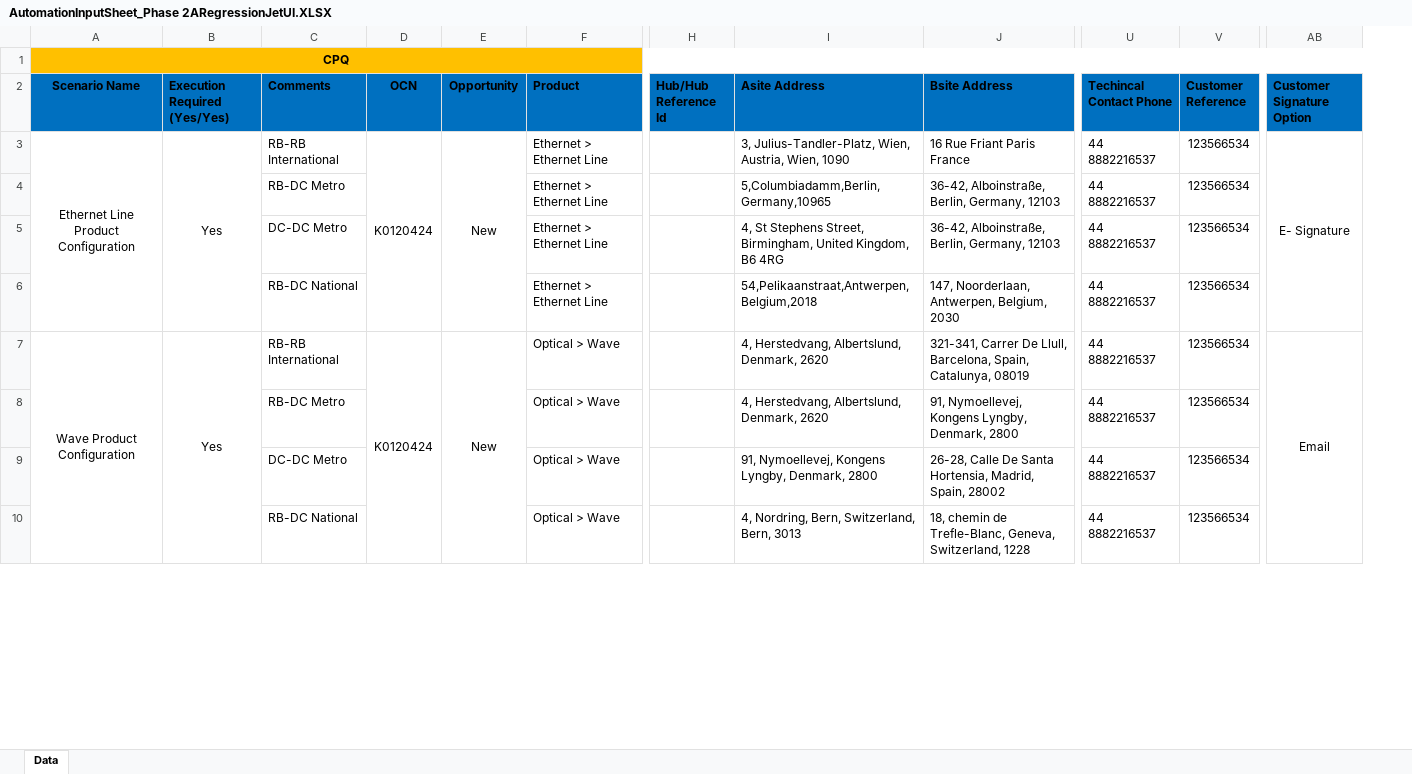
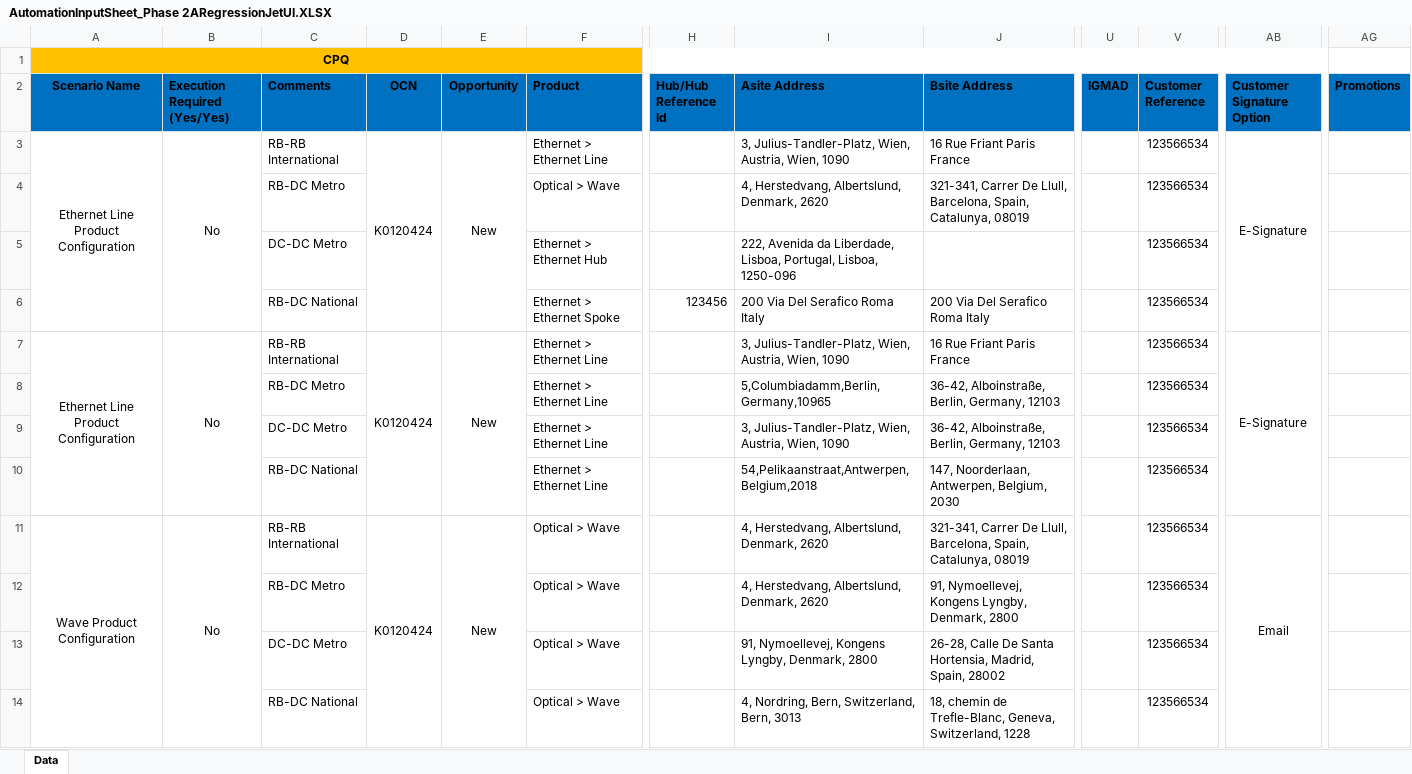
Before and after one commit to ashwani360/CPQ, an Excel workbook: src/Data/AutomationInputSheet_Phase 2ARegressionJetUI.XLSX, sheet Data, drawn as a sheet; only a part is shown, gaps mark what is left out; values as stored, in another font and other column widths than the file's, no borders; removed rows and columns are numbered as before the commit, all else as after; rows hold the shown columns only; the diff covers the shown part only; the diff names each change by its address in the sheet, - before the commit and + after, or states it on an @@ line.

```diff
--- a/src/Data/AutomationInputSheet_Phase 2ARegressionJetUI.XLSX (sheet Data)
+++ b/src/Data/AutomationInputSheet_Phase 2ARegressionJetUI.XLSX (sheet Data)
-column U (Techincal Contact Phone), rows 3-10: all 44 8882216537
+column U (IGMAD), empty
+column AG (Promotions), empty
-A3:A6 merged
+A3:A6 merged
-B3 (Execution Required (Yes/Yes)): Yes
+B3 (Execution Required (Yes/Yes)): No
-B3:B6 merged
+B3:B6 merged
-D3:D6 merged
+D3:D6 merged
-E3:E6 merged
+E3:E6 merged
-AB3 (Customer Signature Option): E- Signature
+AB3 (Customer Signature Option): E-Signature
-AB3:AB6 merged
+AB3:AB6 merged
+row 4:  |  | RB-DC Metro |  |  | Optical > Wave |  | 4, Herstedvang, Albertslund, Denmark, 2620 | 321-341, Carrer De Llull, Barcelona, Spain, Catalunya, 08019 |  | 123566534
+row 5:  |  | DC-DC Metro |  |  | Ethernet > Ethernet Hub |  | 222, Avenida da Liberdade, Lisboa, Portugal, Lisboa, 1250-096 |  |  | 123566534
+row 6:  |  | RB-DC National |  |  | Ethernet > Ethernet Spoke | 123456 | 200 Via Del Serafico Roma Italy | 200 Via Del Serafico Roma Italy |  | 123566534
+row 7: Ethernet Line Product Configuration | No | RB-RB International | K0120424 | New | Ethernet > Ethernet Line |  | 3, Julius-Tandler-Platz, Wien, Austria, Wien, 1090 | 16 Rue Friant Paris France |  | 123566534 | E-Signature
-I9 (Asite Address): 4, St Stephens Street, Birmingham, United Kingdom, B6 4RG
+I9 (Asite Address): 3, Julius-Tandler-Platz, Wien, Austria, Wien, 1090
-B11 (Execution Required (Yes/Yes)): Yes
+B11 (Execution Required (Yes/Yes)): No
```
Also changed, not shown: 1 added row and 92 edited cells elsewhere in this sheet, 34 other files.
